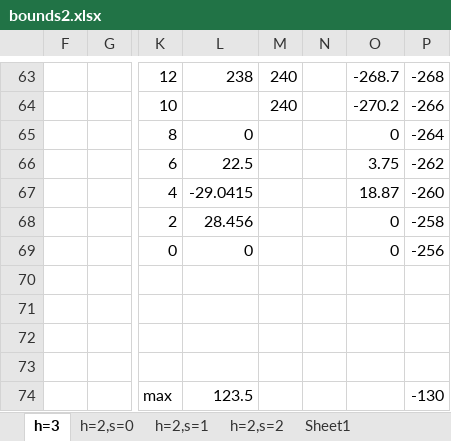
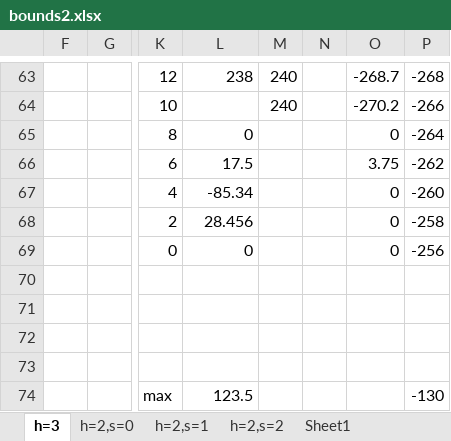
Before and after one commit to ladnir/cryptoTools, an Excel workbook: frontend_cryptoTools/cuckoo/bounds2.xlsx, sheet h=3, drawn as a sheet; only a part is shown, gaps mark what is left out; values as stored, in another font and other column widths than the file's, no borders; charts and pictures not drawn; the diff covers the shown part only; the diff names each change by its address in the sheet, - before the commit and + after, or states it on an @@ line.

```diff
--- a/frontend_cryptoTools/cuckoo/bounds2.xlsx (sheet h=3)
+++ b/frontend_cryptoTools/cuckoo/bounds2.xlsx (sheet h=3)
-L66: 22.5
+L66: 17.5
-L67: -29.0415
+L67: -85.34
-O67: 18.87
+O67: 0
```
Also changed, not shown: 13 added rows, 13 removed rows and 50 edited cells elsewhere in this sheet, charts or pictures.
